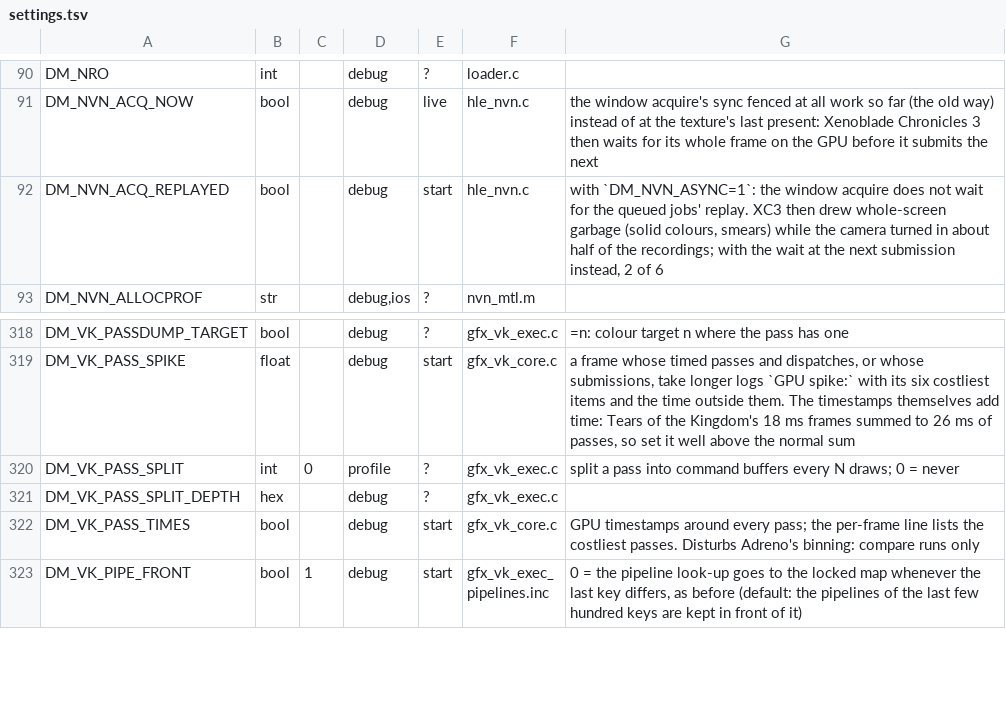
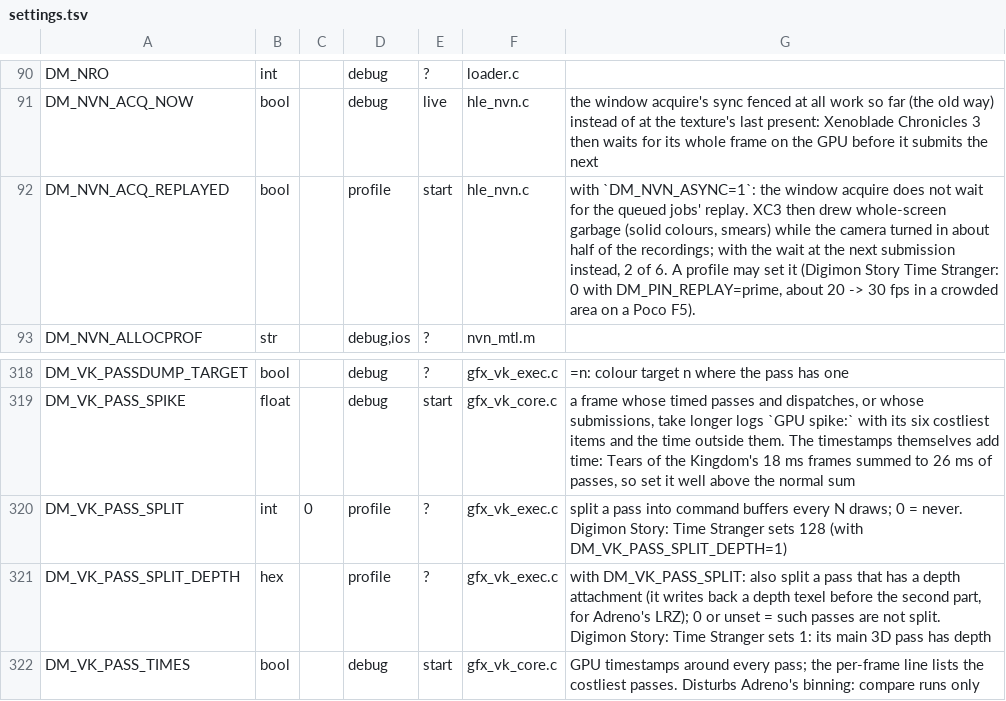
Before and after one commit to hridss/nx2androidX, a TSV file: nxnative/dm/settings.tsv, drawn as a sheet; only a part is shown, gaps mark what is left out; the shorter side is filled out with more unchanged rows.

Commit message:
feat(profile): Digimon Story: Time Stranger plays on Android (wip) (#541)
(cherry picked from commit f7dccd1cc7958be9bb3730f631ee5688b5ae1376)

```diff
--- a/nxnative/dm/settings.tsv
+++ b/nxnative/dm/settings.tsv
@@ -91,3 +91,3 @@ DM_NRO	int		debug	?	loader.c
 DM_NVN_ACQ_NOW	bool		debug	live	hle_nvn.c	the window acquire's sync fenced at all work so far (the old way) instead of at the texture's last present: Xenoblade Chronicles 3 then waits for its whole frame on the GPU before it submits the next
-DM_NVN_ACQ_REPLAYED	bool		debug	start	hle_nvn.c	with `DM_NVN_ASYNC=1`: the window acquire does not wait for the queued jobs' replay. XC3 then drew whole-screen garbage (solid colours, smears) while the camera turned in about half of the recordings; with the wait at the next submission instead, 2 of 6
+DM_NVN_ACQ_REPLAYED	bool		profile	start	hle_nvn.c	with `DM_NVN_ASYNC=1`: the window acquire does not wait for the queued jobs' replay. XC3 then drew whole-screen garbage (solid colours, smears) while the camera turned in about half of the recordings; with the wait at the next submission instead, 2 of 6. A profile may set it (Digimon Story Time Stranger: 0 with DM_PIN_REPLAY=prime, about 20 -> 30 fps in a crowded area on a Poco F5).
 DM_NVN_ALLOCPROF	str		debug,ios	?	nvn_mtl.m	
@@ -319,4 +319,4 @@ DM_VK_PASSDUMP_TARGET	bool		debug	?	gfx_vk_exec.c	=n: colour target n where the
 DM_VK_PASS_SPIKE	float		debug	start	gfx_vk_core.c	a frame whose timed passes and dispatches, or whose submissions, take longer logs `GPU spike:` with its six costliest items and the time outside them. The timestamps themselves add time: Tears of the Kingdom's 18 ms frames summed to 26 ms of passes, so set it well above the normal sum
-DM_VK_PASS_SPLIT	int	0	profile	?	gfx_vk_exec.c	split a pass into command buffers every N draws; 0 = never
-DM_VK_PASS_SPLIT_DEPTH	hex		debug	?	gfx_vk_exec.c	
+DM_VK_PASS_SPLIT	int	0	profile	?	gfx_vk_exec.c	split a pass into command buffers every N draws; 0 = never. Digimon Story: Time Stranger sets 128 (with DM_VK_PASS_SPLIT_DEPTH=1)
+DM_VK_PASS_SPLIT_DEPTH	hex		profile	?	gfx_vk_exec.c	with DM_VK_PASS_SPLIT: also split a pass that has a depth attachment (it writes back a depth texel before the second part, for Adreno's LRZ); 0 or unset = such passes are not split. Digimon Story: Time Stranger sets 1: its main 3D pass has depth
 DM_VK_PASS_TIMES	bool		debug	start	gfx_vk_core.c	GPU timestamps around every pass; the per-frame line lists the costliest passes. Disturbs Adreno's binning: compare runs only
```
Also changed, not shown: 11 other files.
